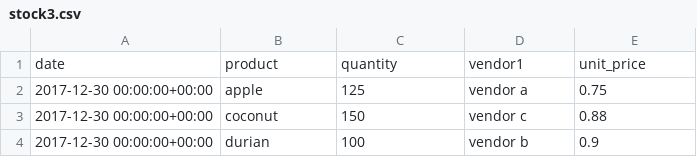
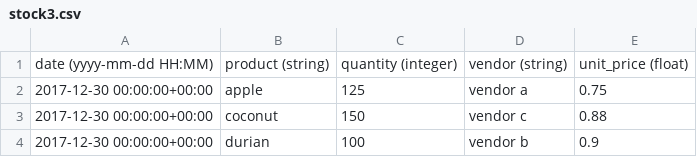
Before and after one commit to eastertest/PIM_Inventory, a CSV file: data/stock3.csv, drawn as a sheet; only a part is shown.

```diff
--- a/data/stock3.csv
+++ b/data/stock3.csv
@@ -1,2 +1,2 @@
-date,product,quantity,vendor1,unit_price
+date (yyyy-mm-dd HH:MM),product (string),quantity (integer),vendor (string),unit_price (float)
 2017-12-30 00:00:00+00:00,apple,125,vendor a,0.75
```
Also changed, not shown: data/sales3.csv.
